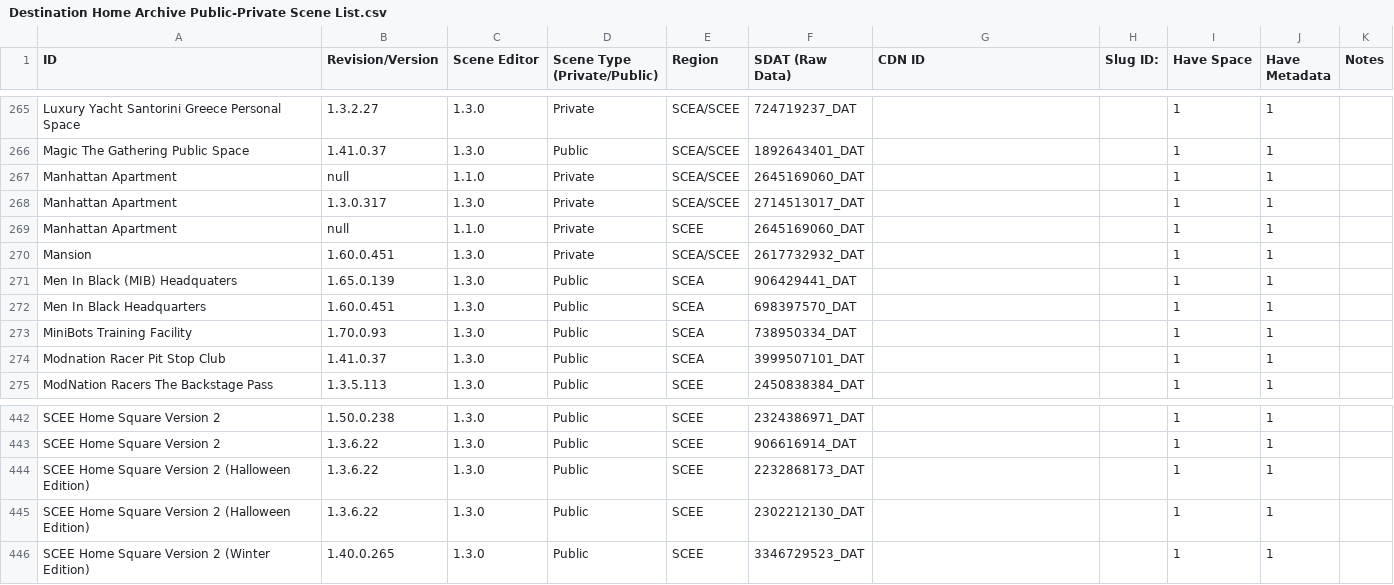
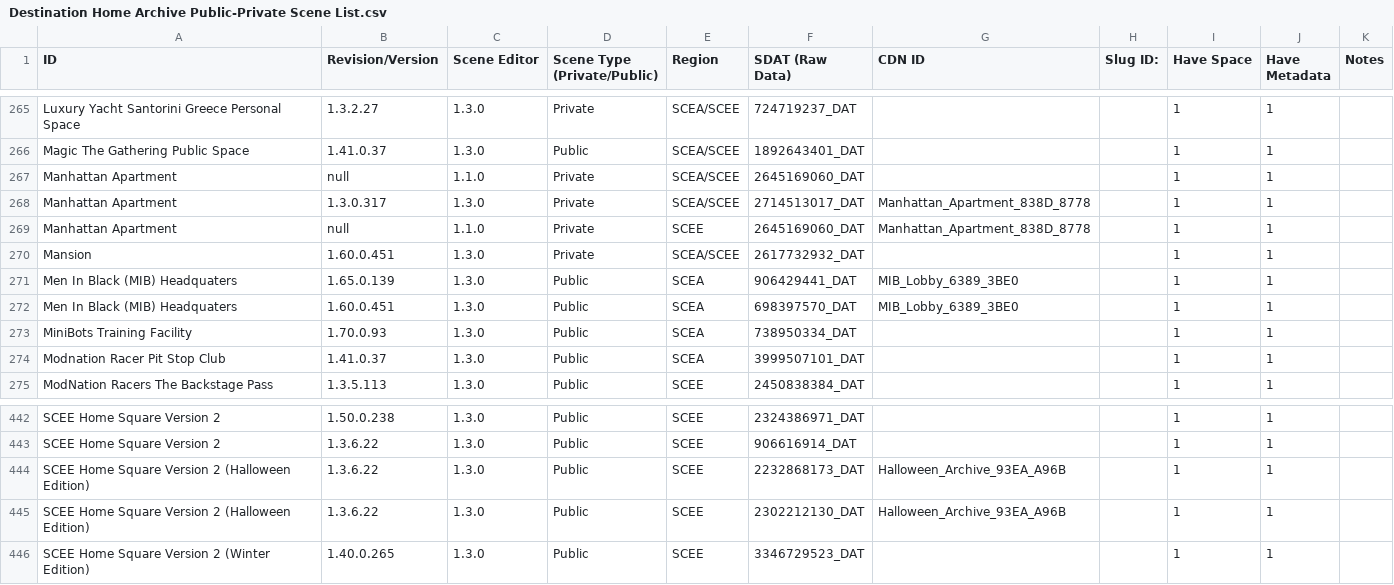
Before and after one commit to NagatoDEV/PlayStation-Home-Scene-List-Spreadsheet, a CSV file: Destination Home Archive Public-Private Scene List.csv, drawn as a sheet; only a part is shown, gaps mark what is left out.

Commit message:
minor update added CDN ID's

```diff
--- a/Destination Home Archive Public-Private Scene List.csv
+++ b/Destination Home Archive Public-Private Scene List.csv
@@ -267,7 +267,7 @@ Magic The Gathering Public Space,1.41.0.37,1.3.0,Public,SCEA/SCEE,1892643401_DAT
 Manhattan Apartment,null,1.1.0,Private,SCEA/SCEE,2645169060_DAT,,,1,1,
-Manhattan Apartment, 1.3.0.317,1.3.0,Private,SCEA/SCEE,2714513017_DAT,,,1,1,
-Manhattan Apartment,null,1.1.0,Private,SCEE,2645169060_DAT,,,1,1,
+Manhattan Apartment, 1.3.0.317,1.3.0,Private,SCEA/SCEE,2714513017_DAT,Manhattan_Apartment_838D_8778,,1,1,
+Manhattan Apartment,null,1.1.0,Private,SCEE,2645169060_DAT,Manhattan_Apartment_838D_8778,,1,1,
 Mansion,1.60.0.451,1.3.0,Private,SCEA/SCEE,2617732932_DAT,,,1,1,
-Men In Black (MIB) Headquaters,1.65.0.139,1.3.0,Public,SCEA,906429441_DAT,,,1,1,
-Men In Black Headquarters ,1.60.0.451,1.3.0,Public,SCEA,698397570_DAT,,,1,1,
+Men In Black (MIB) Headquaters,1.65.0.139,1.3.0,Public,SCEA,906429441_DAT,MIB_Lobby_6389_3BE0,,1,1,
+Men In Black (MIB) Headquaters,1.60.0.451,1.3.0,Public,SCEA,698397570_DAT,MIB_Lobby_6389_3BE0,,1,1,
 MiniBots Training Facility,1.70.0.93,1.3.0,Public,SCEA,738950334_DAT,,,1,1,
@@ -443,4 +443,4 @@ SCEE Home Square Version 2 ,1.50.0.238,1.3.0,Public,SCEE,2324386971_DAT,,,1,1,
 SCEE Home Square Version 2 ,1.3.6.22,1.3.0,Public,SCEE,906616914_DAT,,,1,1,
-SCEE Home Square Version 2 (Halloween Edition),1.3.6.22,1.3.0,Public,SCEE,2232868173_DAT,,,1,1,
-SCEE Home Square Version 2 (Halloween Edition),1.3.6.22,1.3.0,Public,SCEE,2302212130_DAT,,,1,1,
+SCEE Home Square Version 2 (Halloween Edition),1.3.6.22,1.3.0,Public,SCEE,2232868173_DAT,Halloween_Archive_93EA_A96B,,1,1,
+SCEE Home Square Version 2 (Halloween Edition),1.3.6.22,1.3.0,Public,SCEE,2302212130_DAT,Halloween_Archive_93EA_A96B,,1,1,
 SCEE Home Square Version 2 (Winter Edition),1.40.0.265,1.3.0,Public,SCEE,3346729523_DAT,,,1,1,
```
